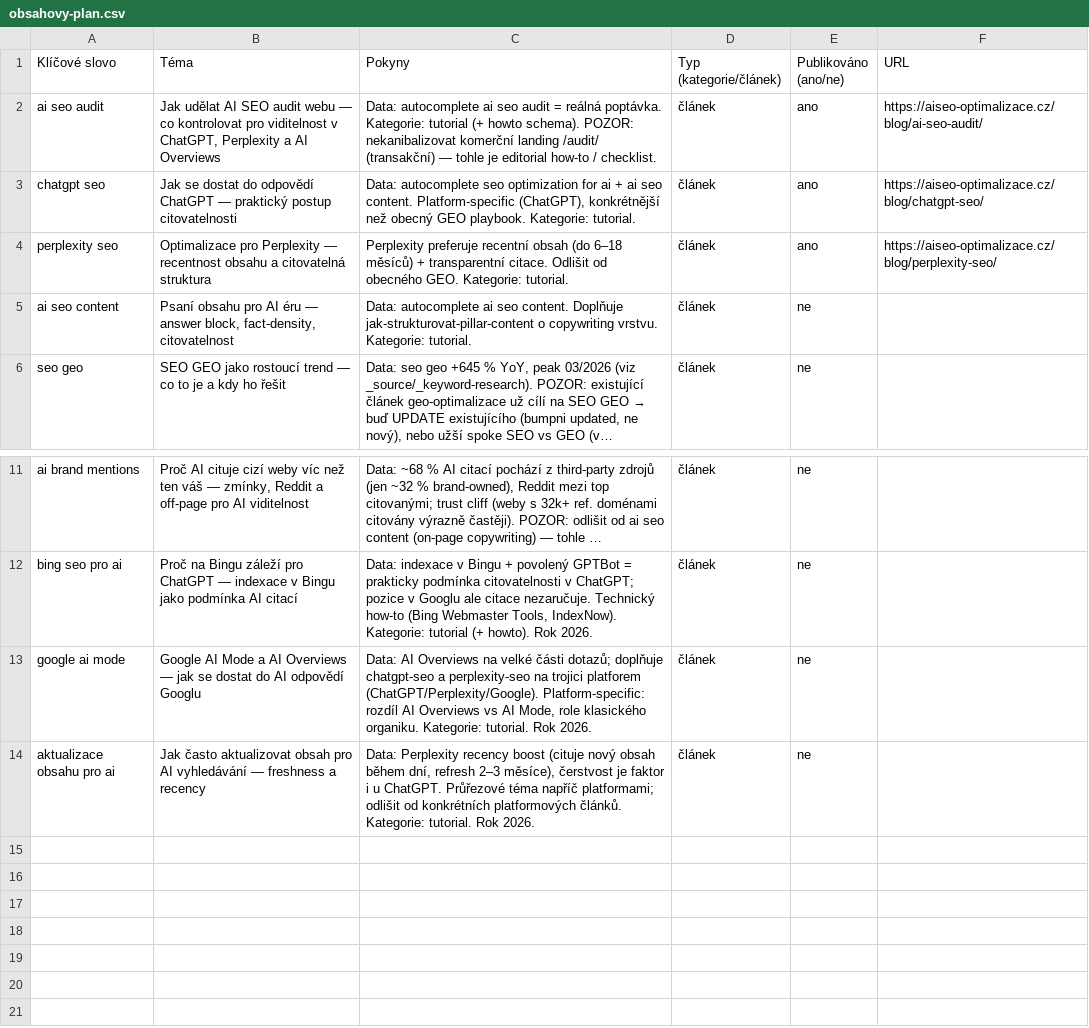
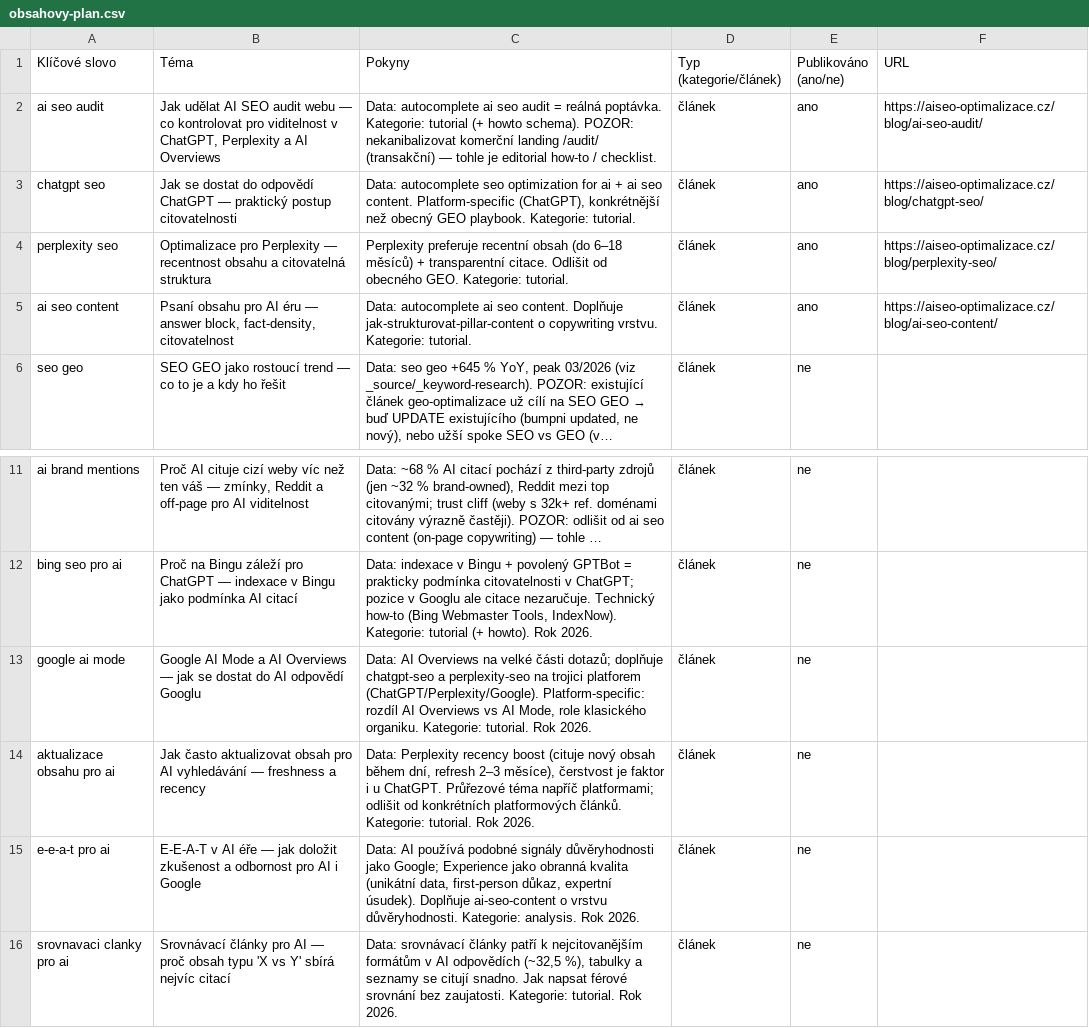
Before and after one commit to ultron-sniperdesign/aiseo-optimalizace, a CSV file: blogger/obsahovy-plan.csv, drawn as a sheet; only a part is shown, gaps mark what is left out; long unchanged cells end in …; the diff names each change by its address in the sheet, - before the commit and + after, or states it on an @@ line.

```diff
--- a/blogger/obsahovy-plan.csv
+++ b/blogger/obsahovy-plan.csv
-E5 (Publikováno (ano/ne)): ne
+E5 (Publikováno (ano/ne)): ano
-F5 (URL): (empty)
+F5 (URL): https://aiseo-optimalizace.cz/blog/ai-seo-content/
+row 15: e-e-a-t pro ai | E-E-A-T v AI éře — jak doložit zkušenost a odbornost pro AI i Google | Data: AI používá podobné signály důvěryhodnosti jako Google; Experience jako obranná kvalita (unikátní data, first-person důkaz, expertní úsudek). Doplňuje ai-seo-content o vrstvu důvěryhodnosti. Kategorie: analysis. Rok 2026. | článek | ne
+row 16: srovnavaci clanky pro ai | Srovnávací články pro AI — proč obsah typu 'X vs Y' sbírá nejvíc citací | Data: srovnávací články patří k nejcitovanějším formátům v AI odpovědích (~32,5 %), tabulky a seznamy se citují snadno. Jak napsat férové srovnání bez zaujatosti. Kategorie: tutorial. Rok 2026. | článek | ne
```
